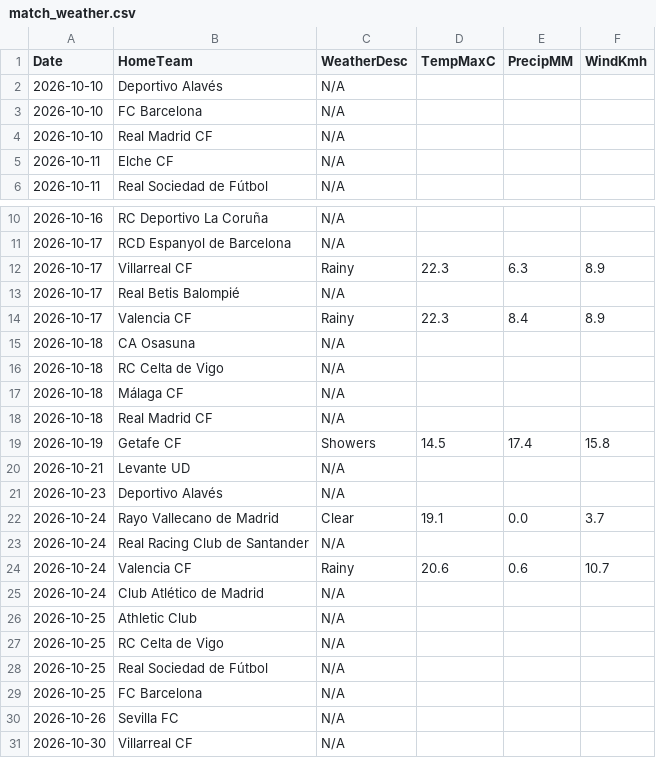
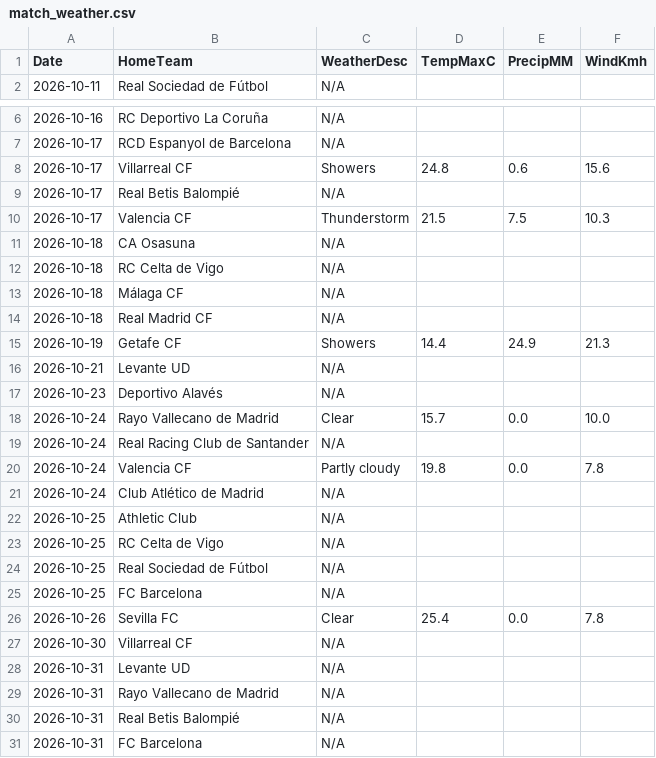
Before and after one commit to gmalbert/la-liga, a CSV file: data_files/raw/match_weather.csv, drawn as a sheet; only a part is shown, gaps mark what is left out; the shorter side is filled out with more unchanged rows.

```diff
--- a/data_files/raw/match_weather.csv
+++ b/data_files/raw/match_weather.csv
@@ -1,6 +1,2 @@
 Date,HomeTeam,WeatherDesc,TempMaxC,PrecipMM,WindKmh
-2026-10-10,Deportivo Alavés,N/A,,,
-2026-10-10,FC Barcelona,N/A,,,
-2026-10-10,Real Madrid CF,N/A,,,
-2026-10-11,Elche CF,N/A,,,
 2026-10-11,Real Sociedad de Fútbol,N/A,,,
@@ -11,5 +7,5 @@ Date,HomeTeam,WeatherDesc,TempMaxC,PrecipMM,WindKmh
 2026-10-17,RCD Espanyol de Barcelona,N/A,,,
-2026-10-17,Villarreal CF,Rainy,22.3,6.3,8.9
+2026-10-17,Villarreal CF,Showers,24.8,0.6,15.6
 2026-10-17,Real Betis Balompié,N/A,,,
-2026-10-17,Valencia CF,Rainy,22.3,8.4,8.9
+2026-10-17,Valencia CF,Thunderstorm,21.5,7.5,10.3
 2026-10-18,CA Osasuna,N/A,,,
@@ -18,8 +14,8 @@ Date,HomeTeam,WeatherDesc,TempMaxC,PrecipMM,WindKmh
 2026-10-18,Real Madrid CF,N/A,,,
-2026-10-19,Getafe CF,Showers,14.5,17.4,15.8
+2026-10-19,Getafe CF,Showers,14.4,24.9,21.3
 2026-10-21,Levante UD,N/A,,,
 2026-10-23,Deportivo Alavés,N/A,,,
-2026-10-24,Rayo Vallecano de Madrid,Clear,19.1,0.0,3.7
+2026-10-24,Rayo Vallecano de Madrid,Clear,15.7,0.0,10.0
 2026-10-24,Real Racing Club de Santander,N/A,,,
-2026-10-24,Valencia CF,Rainy,20.6,0.6,10.7
+2026-10-24,Valencia CF,Partly cloudy,19.8,0.0,7.8
 2026-10-24,Club Atlético de Madrid,N/A,,,
@@ -29,3 +25,3 @@ Date,HomeTeam,WeatherDesc,TempMaxC,PrecipMM,WindKmh
 2026-10-25,FC Barcelona,N/A,,,
-2026-10-26,Sevilla FC,N/A,,,
+2026-10-26,Sevilla FC,Clear,25.4,0.0,7.8
 2026-10-30,Villarreal CF,N/A,,,
```
Also changed, not shown: data_files/raw/odds.csv, data_files/upcoming_fixtures.csv, 3 other files.
